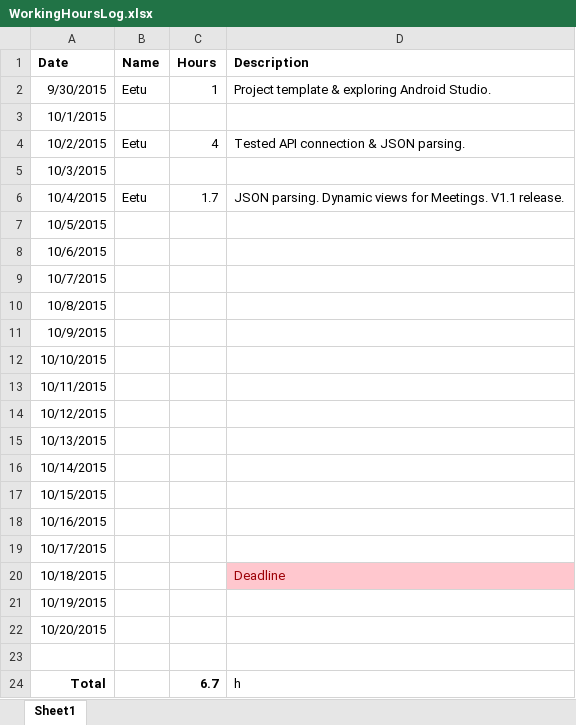
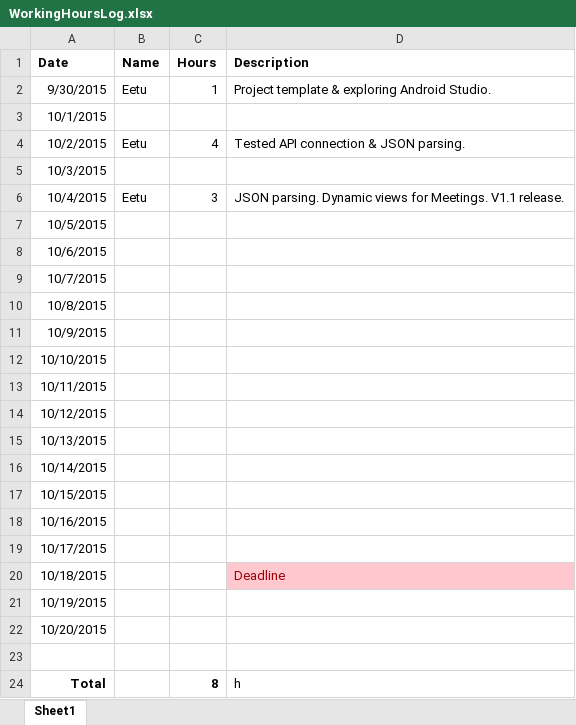
Before and after one commit to spartacus-technologies/helsinkipaatokset, an Excel workbook: Documentation/WorkingHoursLog.xlsx, sheet Sheet1, drawn as a sheet; values as stored, in another font and other column widths than the file's, no borders; the diff names each change by its address in the sheet, - before the commit and + after, or states it on an @@ line.

```diff
--- a/Documentation/WorkingHoursLog.xlsx (sheet Sheet1)
+++ b/Documentation/WorkingHoursLog.xlsx (sheet Sheet1)
-C6 (Hours): 1.7
+C6 (Hours): 3
-C24 (Hours): 6.7
+C24 (Hours): 8
```
Also changed, not shown: 3 other files.
